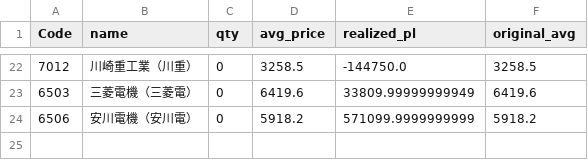
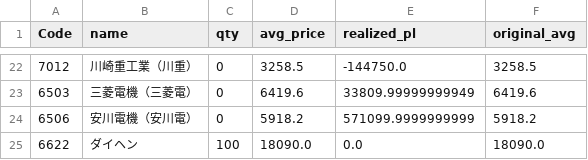
Before and after one commit to reiwa1019-cmyk/J_Phantom_Gear, a CSV file: portfolio.csv, drawn as a sheet; only a part is shown, gaps mark what is left out; the diff names each change by its address in the sheet, - before the commit and + after, or states it on an @@ line.

Commit message:
Update portfolio.csv

```diff
--- a/portfolio.csv
+++ b/portfolio.csv
+row 25: 6622 | ダイヘン | 100 | 18090.0 | 0.0 | 18090.0
```
